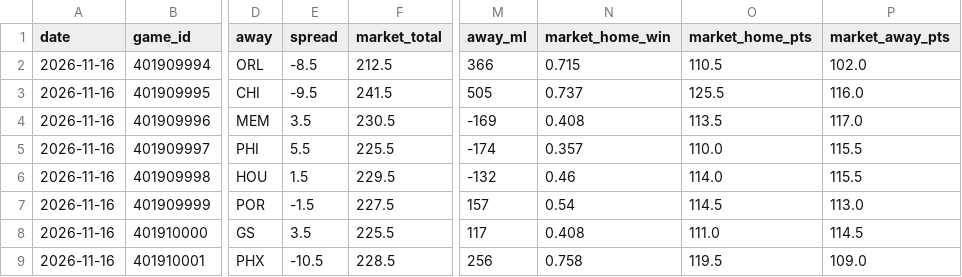
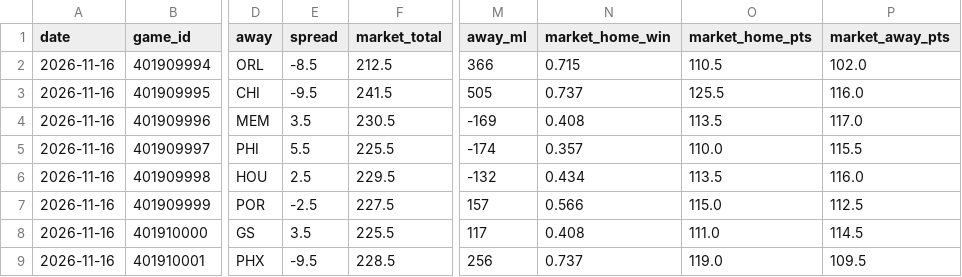
Before and after one commit to mason7park-debug/NBAprojections, a CSV file: data/gamepreds/2026-11-16.csv, drawn as a sheet; only a part is shown, gaps mark what is left out; the diff names each change by its address in the sheet, - before the commit and + after, or states it on an @@ line.

```diff
--- a/data/gamepreds/2026-11-16.csv
+++ b/data/gamepreds/2026-11-16.csv
-E6 (spread): 1.5
+E6 (spread): 2.5
-N6 (market_home_win): 0.46
+N6 (market_home_win): 0.434
-O6 (market_home_pts): 114.0
+O6 (market_home_pts): 113.5
-P6 (market_away_pts): 115.5
+P6 (market_away_pts): 116.0
-E7 (spread): -1.5
+E7 (spread): -2.5
-N7 (market_home_win): 0.54
+N7 (market_home_win): 0.566
-O7 (market_home_pts): 114.5
+O7 (market_home_pts): 115.0
-P7 (market_away_pts): 113.0
+P7 (market_away_pts): 112.5
-E9 (spread): -10.5
+E9 (spread): -9.5
-N9 (market_home_win): 0.758
+N9 (market_home_win): 0.737
-O9 (market_home_pts): 119.5
+O9 (market_home_pts): 119.0
-P9 (market_away_pts): 109.0
+P9 (market_away_pts): 109.5
```
Also changed, not shown: data/odds/2026-11-16.csv, data/projections/2026-11-16.csv, 4 other files.
